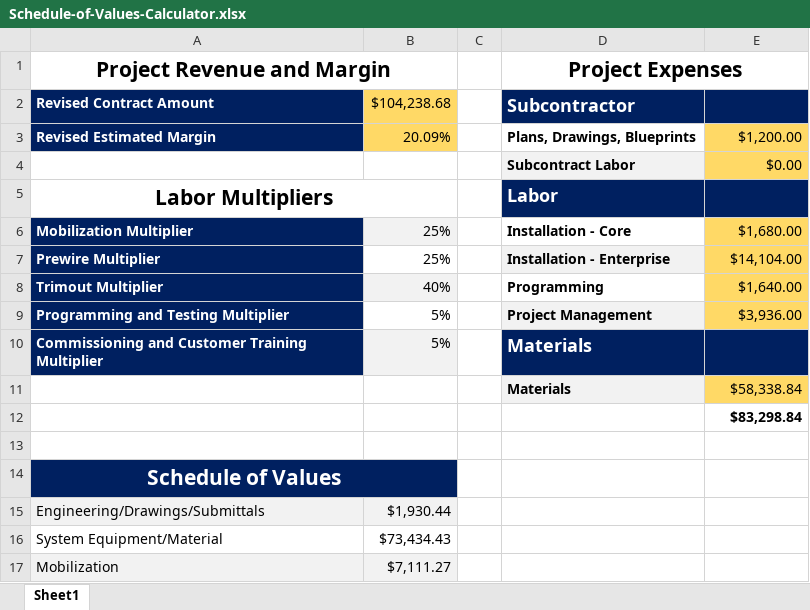
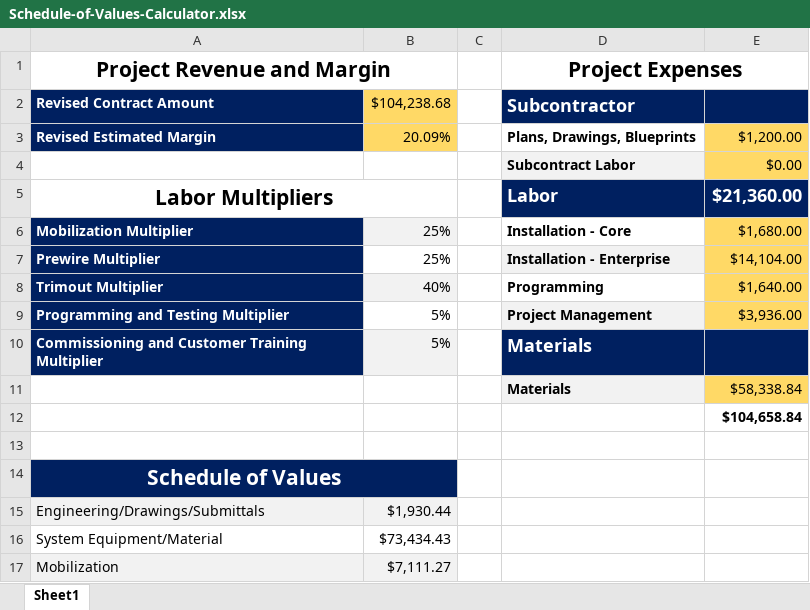
Before and after one commit to Slyssy/ADT-SOV-Calculator, an Excel workbook: Schedule-of-Values-Calculator.xlsx, sheet Sheet1, drawn as a sheet; only a part is shown; values as stored, in another font and other column widths than the file's, no borders; the diff names each change by its address in the sheet, - before the commit and + after, or states it on an @@ line.

Commit message:
Got the js functions working for the job revenue and expense section.

```diff
--- a/Schedule-of-Values-Calculator.xlsx (sheet Sheet1)
+++ b/Schedule-of-Values-Calculator.xlsx (sheet Sheet1)
-E5: (empty)
+E5: $21,360.00
-E12: $83,298.84
+E12: $104,658.84
```
Also changed, not shown: 3 other files.
